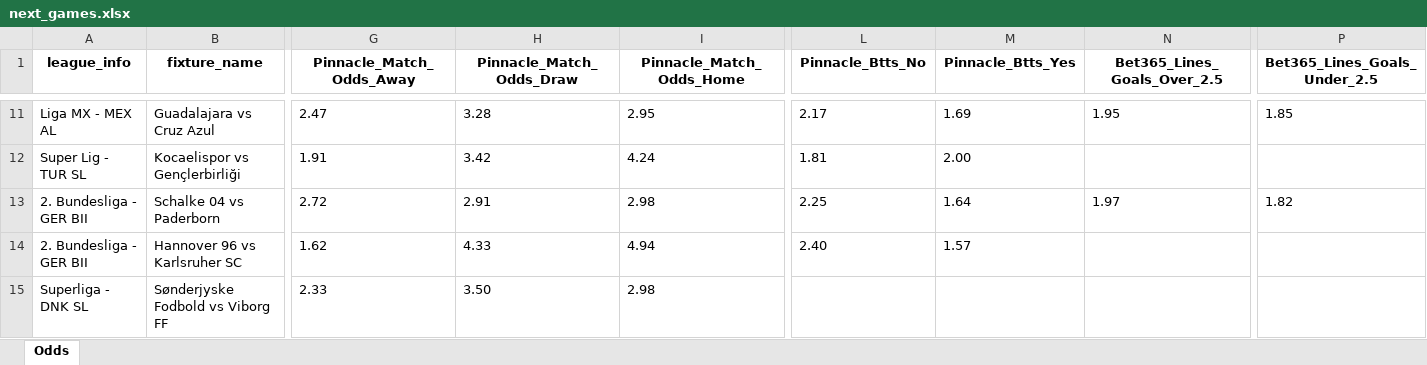
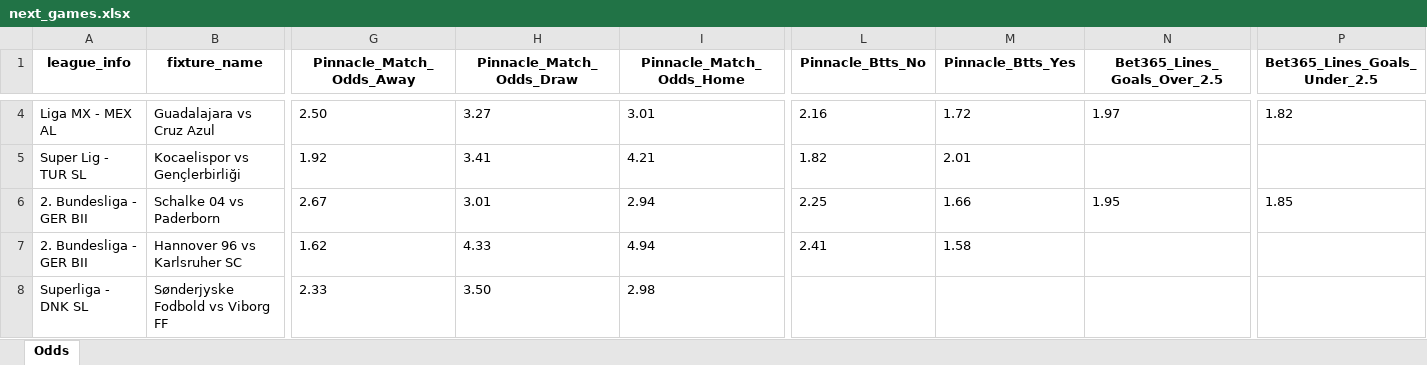
Before and after one commit to bet2all/bet2all, an Excel workbook: data/season_2025/next_games/next_games.xlsx, sheet Odds, drawn as a sheet; only a part is shown, gaps mark what is left out; values as stored, in another font and other column widths than the file's, no borders; addresses are those after the commit; the diff covers the shown part only; the diff names each change by its address in the sheet, - before the commit and + after, or states it on an @@ line.

```diff
--- a/data/season_2025/next_games/next_games.xlsx (sheet Odds)
+++ b/data/season_2025/next_games/next_games.xlsx (sheet Odds)
-G4 (Pinnacle_Match_Odds_Away): 2.47
+G4 (Pinnacle_Match_Odds_Away): 2.50
-H4 (Pinnacle_Match_Odds_Draw): 3.28
+H4 (Pinnacle_Match_Odds_Draw): 3.27
-I4 (Pinnacle_Match_Odds_Home): 2.95
+I4 (Pinnacle_Match_Odds_Home): 3.01
-L4 (Pinnacle_Btts_No): 2.17
+L4 (Pinnacle_Btts_No): 2.16
-M4 (Pinnacle_Btts_Yes): 1.69
+M4 (Pinnacle_Btts_Yes): 1.72
-N4 (Bet365_Lines_Goals_Over_2.5): 1.95
+N4 (Bet365_Lines_Goals_Over_2.5): 1.97
-P4 (Bet365_Lines_Goals_Under_2.5): 1.85
+P4 (Bet365_Lines_Goals_Under_2.5): 1.82
-G5 (Pinnacle_Match_Odds_Away): 1.91
+G5 (Pinnacle_Match_Odds_Away): 1.92
-H5 (Pinnacle_Match_Odds_Draw): 3.42
+H5 (Pinnacle_Match_Odds_Draw): 3.41
-I5 (Pinnacle_Match_Odds_Home): 4.24
+I5 (Pinnacle_Match_Odds_Home): 4.21
-L5 (Pinnacle_Btts_No): 1.81
+L5 (Pinnacle_Btts_No): 1.82
-M5 (Pinnacle_Btts_Yes): 2.00
+M5 (Pinnacle_Btts_Yes): 2.01
-G6 (Pinnacle_Match_Odds_Away): 2.72
+G6 (Pinnacle_Match_Odds_Away): 2.67
-H6 (Pinnacle_Match_Odds_Draw): 2.91
+H6 (Pinnacle_Match_Odds_Draw): 3.01
-I6 (Pinnacle_Match_Odds_Home): 2.98
+I6 (Pinnacle_Match_Odds_Home): 2.94
-M6 (Pinnacle_Btts_Yes): 1.64
+M6 (Pinnacle_Btts_Yes): 1.66
-N6 (Bet365_Lines_Goals_Over_2.5): 1.97
+N6 (Bet365_Lines_Goals_Over_2.5): 1.95
-P6 (Bet365_Lines_Goals_Under_2.5): 1.82
+P6 (Bet365_Lines_Goals_Under_2.5): 1.85
-L7 (Pinnacle_Btts_No): 2.40
+L7 (Pinnacle_Btts_No): 2.41
-M7 (Pinnacle_Btts_Yes): 1.57
+M7 (Pinnacle_Btts_Yes): 1.58
```
Also changed, not shown: 13 added rows, 7 removed rows and 817 edited cells elsewhere in this sheet.
